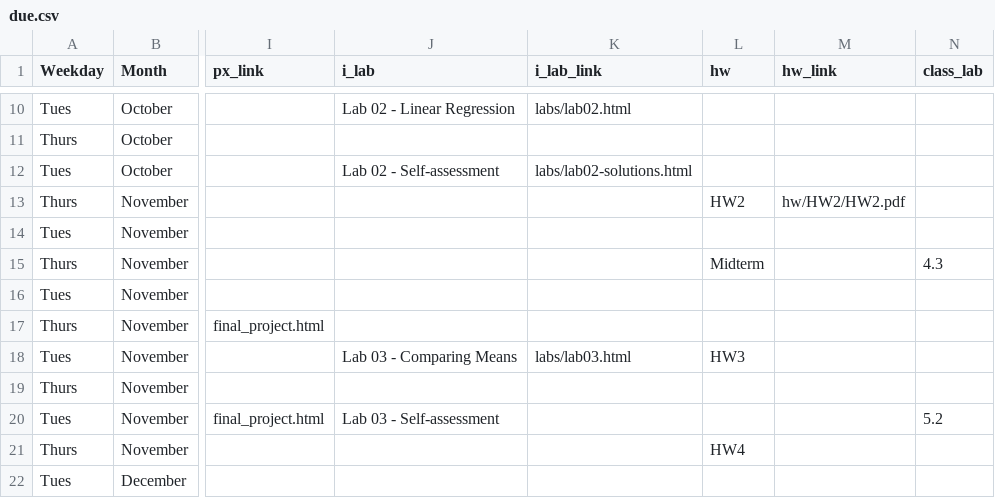
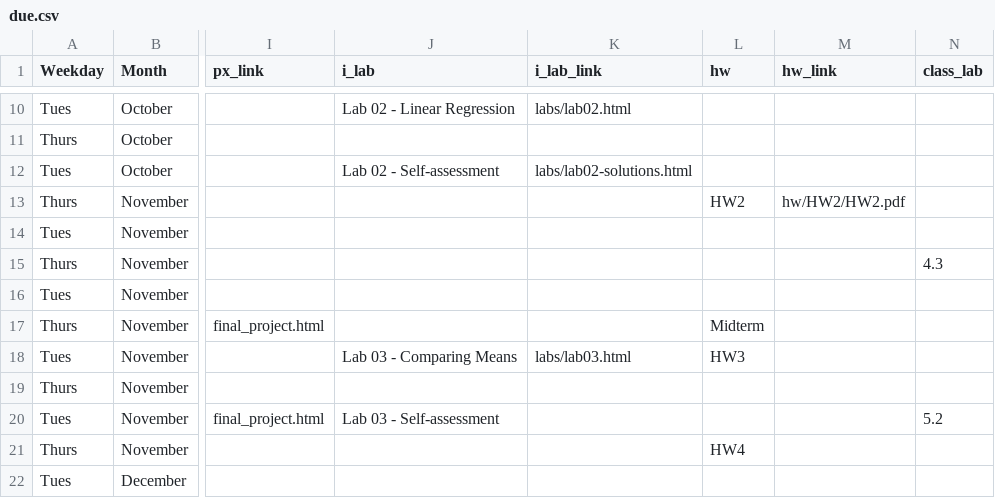
Before and after one commit to rebeccal/ohsu-math630, a CSV file: due.csv, drawn as a sheet; only a part is shown, gaps mark what is left out; the diff names each change by its address in the sheet, - before the commit and + after, or states it on an @@ line.

Commit message:
move midterm

```diff
--- a/due.csv
+++ b/due.csv
-L15 (hw): Midterm
+L15 (hw): (empty)
-L17 (hw): (empty)
+L17 (hw): Midterm
```
Also changed, not shown: 2 other files.
